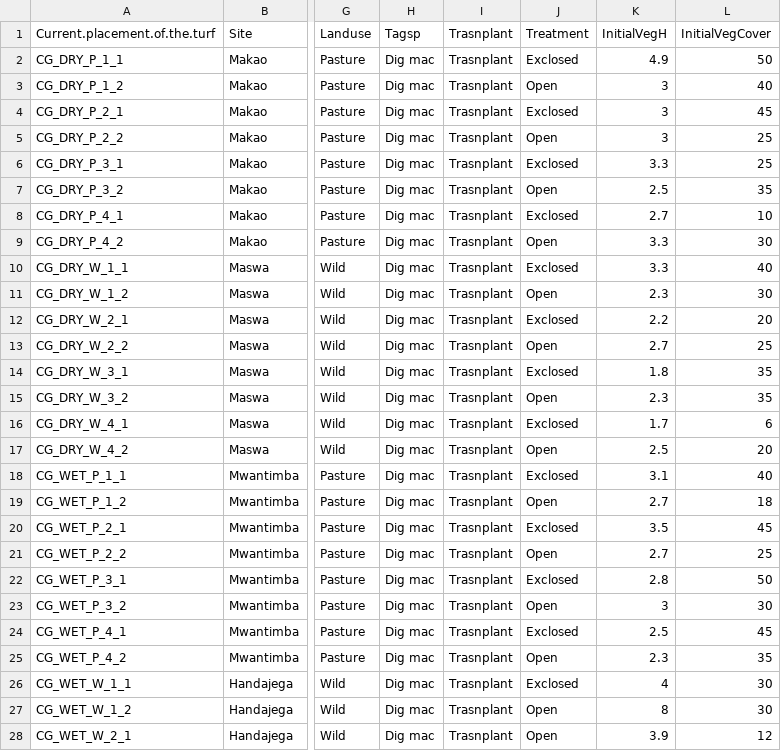
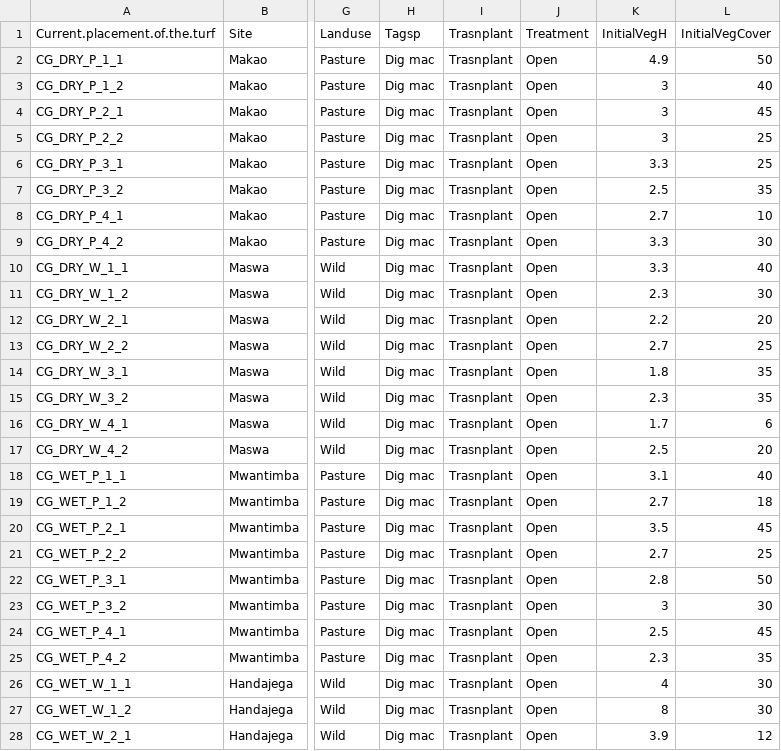
Before and after one commit to JamesDMSpeed/AfricanBioServices-Vegetation-and-soils, a CSV file: Transplant experiment/BioCoverSoil5cm.csv, drawn as a sheet; only a part is shown, gaps mark what is left out; the diff covers the shown part only; the diff names each change by its address in the sheet, - before the commit and + after, or states it on an @@ line.

```diff
--- a/Transplant experiment/BioCoverSoil5cm.csv
+++ b/Transplant experiment/BioCoverSoil5cm.csv
-J2 (Treatment): Exclosed
+J2 (Treatment): Open
-J4 (Treatment): Exclosed
+J4 (Treatment): Open
-J6 (Treatment): Exclosed
+J6 (Treatment): Open
-J8 (Treatment): Exclosed
+J8 (Treatment): Open
-J10 (Treatment): Exclosed
+J10 (Treatment): Open
-J12 (Treatment): Exclosed
+J12 (Treatment): Open
-J14 (Treatment): Exclosed
+J14 (Treatment): Open
-J16 (Treatment): Exclosed
+J16 (Treatment): Open
-J18 (Treatment): Exclosed
+J18 (Treatment): Open
-J20 (Treatment): Exclosed
+J20 (Treatment): Open
-J22 (Treatment): Exclosed
+J22 (Treatment): Open
-J24 (Treatment): Exclosed
+J24 (Treatment): Open
-J26 (Treatment): Exclosed
+J26 (Treatment): Open
```
Also changed, not shown: 68 edited cells elsewhere in this file, 1 other file.
